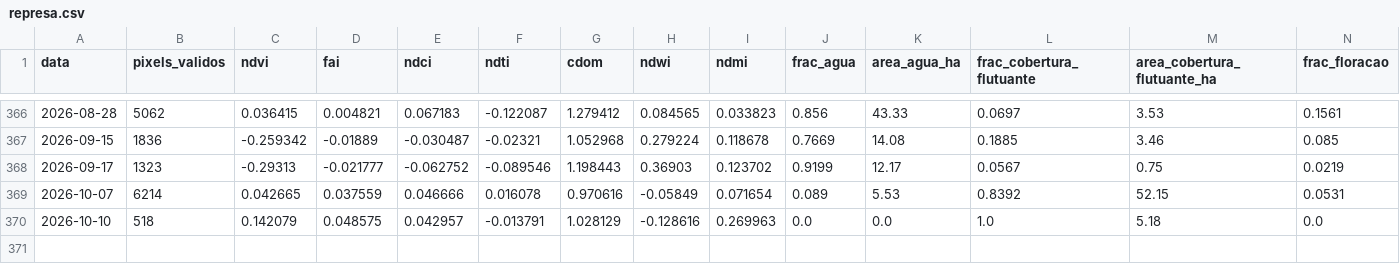
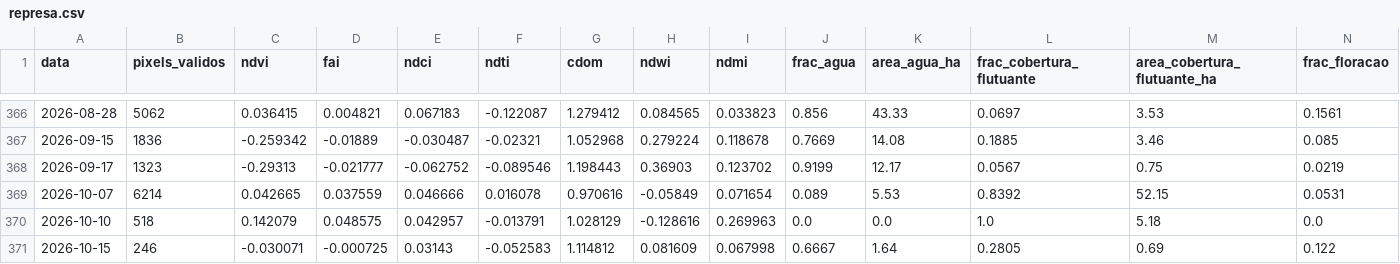
Before and after one commit to mauriciorschmitt/saolourencoalert, a CSV file: docs/data/represa.csv, drawn as a sheet; only a part is shown, gaps mark what is left out; rows hold the shown columns only; the diff names each change by its address in the sheet, - before the commit and + after, or states it on an @@ line.

```diff
--- a/docs/data/represa.csv
+++ b/docs/data/represa.csv
+row 371: 2026-10-15 | 246 | -0.030071 | -0.000725 | 0.03143 | -0.052583 | 1.114812 | 0.081609 | 0.067998 | 0.6667 | 1.64 | 0.2805 | 0.69 | 0.122
```
Also changed, not shown: docs/data/historico.csv, 6 other files.
